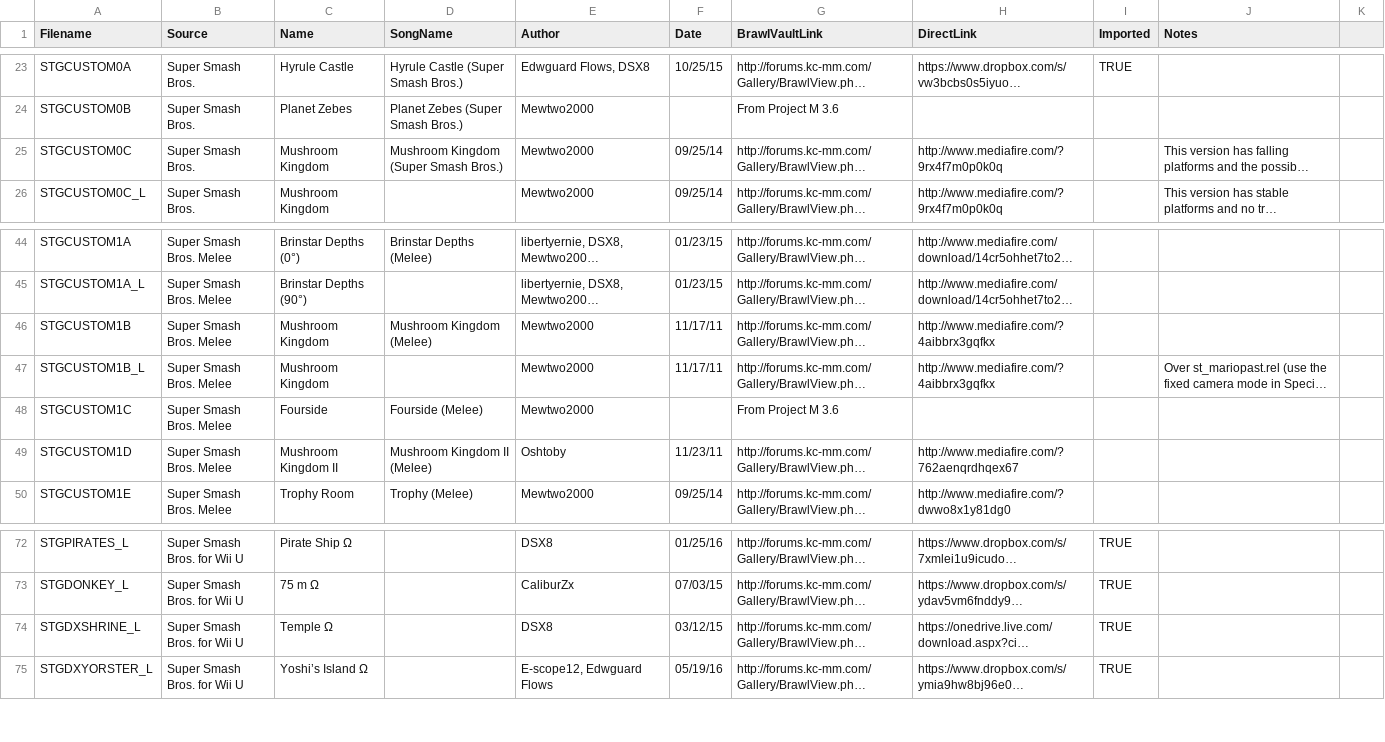
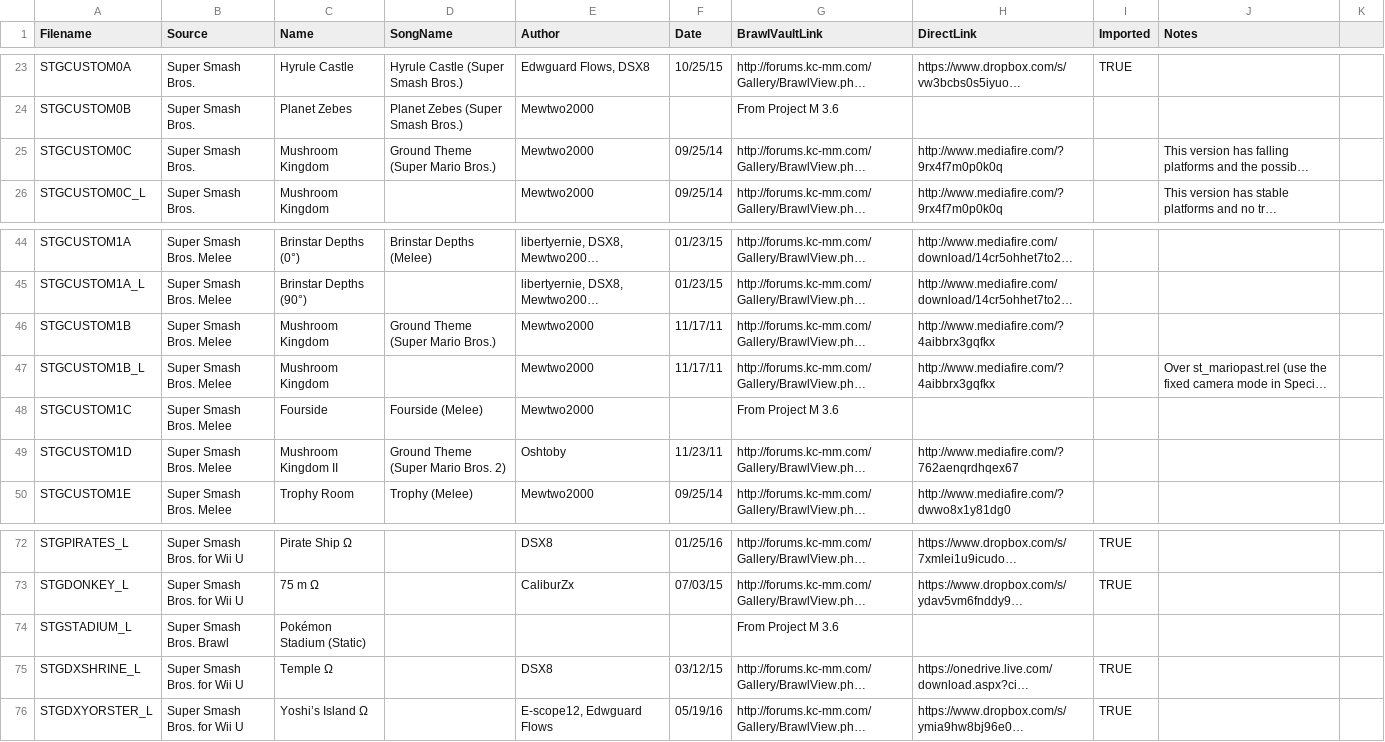
Before and after one commit to libertyernie/ClassicExpansionPack, a CSV file: DocumentationGenerator/stages.csv, drawn as a sheet; only a part is shown, gaps mark what is left out; long unchanged cells end in …; the diff names each change by its address in the sheet, - before the commit and + after, or states it on an @@ line.

Commit message:
Add Pokemon Stadium from Project M as alternate

```diff
--- a/DocumentationGenerator/stages.csv
+++ b/DocumentationGenerator/stages.csv
-D25 (SongName): Mushroom Kingdom (Super Smash Bros.)
+D25 (SongName): Ground Theme (Super Mario Bros.)
-D46 (SongName): Mushroom Kingdom (Melee)
+D46 (SongName): Ground Theme (Super Mario Bros.)
-D49 (SongName): Mushroom Kingdom II (Melee)
+D49 (SongName): Ground Theme (Super Mario Bros. 2)
+row 74: STGSTADIUM_L | Super Smash Bros. Brawl | Pokémon Stadium (Static) |  |  |  | From Project M 3.6
```
Also changed, not shown: 4 other files.
